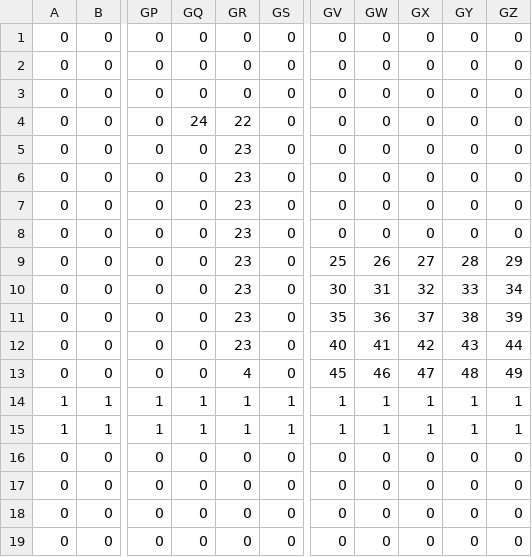
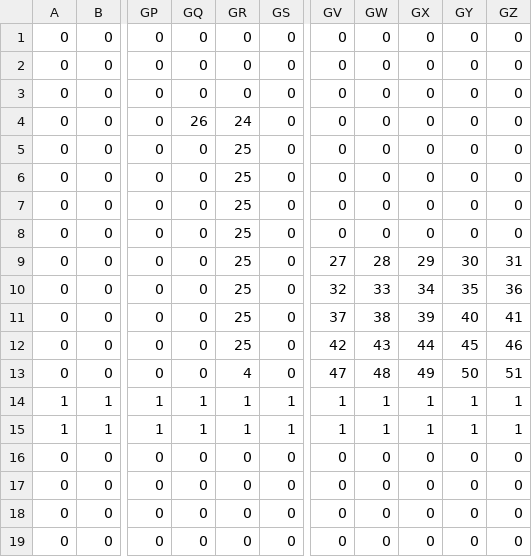
Before and after one commit to yutoawata/Mario1-1, a CSV file: Mario1-1/Resource/mario_1-1_mapdata.csv, drawn as a sheet; only a part is shown, gaps mark what is left out; the diff names each change by its address in the sheet, - before the commit and + after, or states it on an @@ line.

```diff
--- a/Mario1-1/Resource/mario_1-1_mapdata.csv
+++ b/Mario1-1/Resource/mario_1-1_mapdata.csv
-GQ4: 24
+GQ4: 26
-GR4: 22
+GR4: 24
-GR5:GR12: 23
+GR5:GR12: 25
-GV9: 25
+GV9: 27
-GW9: 26
+GW9: 28
-GX9: 27
+GX9: 29
-GY9: 28
+GY9: 30
-GZ9: 29
+GZ9: 31
-GV10: 30
+GV10: 32
-GW10: 31
+GW10: 33
-GX10: 32
+GX10: 34
-GY10: 33
+GY10: 35
-GZ10: 34
+GZ10: 36
-GV11: 35
+GV11: 37
-GW11: 36
+GW11: 38
-GX11: 37
+GX11: 39
-GY11: 38
+GY11: 40
-GZ11: 39
+GZ11: 41
-GV12: 40
+GV12: 42
-GW12: 41
+GW12: 43
-GX12: 42
+GX12: 44
-GY12: 43
+GY12: 45
-GZ12: 44
+GZ12: 46
-GV13: 45
+GV13: 47
-GW13: 46
+GW13: 48
-GX13: 47
+GX13: 49
-GY13: 48
+GY13: 50
-GZ13: 49
+GZ13: 51
```
Also changed, not shown: 4 other files.
